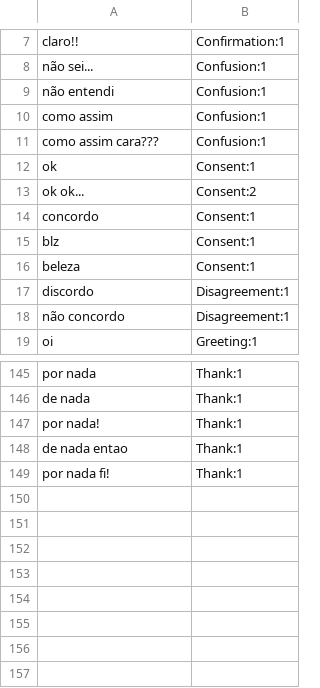
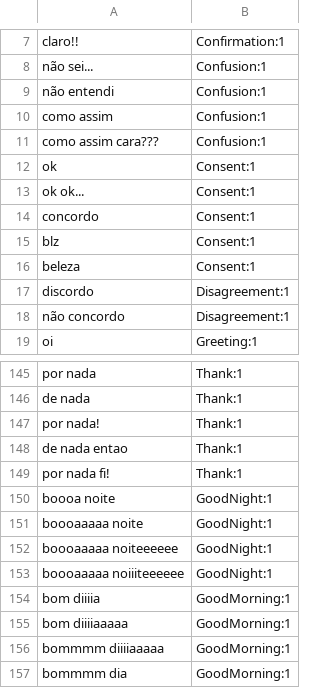
Before and after one commit to iperoyg/smalltalks, a TSV file: SmallTalks/SmallTalks.Core.Tests/EnsureMatchSource.tsv, drawn as a sheet; only a part is shown, gaps mark what is left out.

Commit message:
improve GoodMorning, GoodNight and GoodAfternoon intents

```diff
--- a/SmallTalks/SmallTalks.Core.Tests/EnsureMatchSource.tsv
+++ b/SmallTalks/SmallTalks.Core.Tests/EnsureMatchSource.tsv
@@ -12,3 +12,3 @@ como assim cara???	Confusion:1
 ok	Consent:1
-ok ok...	Consent:2
+ok ok...	Consent:1
 concordo	Consent:1
@@ -149 +149,9 @@ de nada entao	Thank:1
 por nada fi!	Thank:1
+boooa noite	GoodNight:1
+boooaaaaa noite	GoodNight:1
+boooaaaaa noiteeeeee	GoodNight:1
+boooaaaaa noiiiteeeeee	GoodNight:1
+bom diiiia	GoodMorning:1
+bom diiiiaaaaa	GoodMorning:1
+bommmm diiiiaaaaa	GoodMorning:1
+bommmm dia	GoodMorning:1
```
Also changed, not shown: 1 other file.
